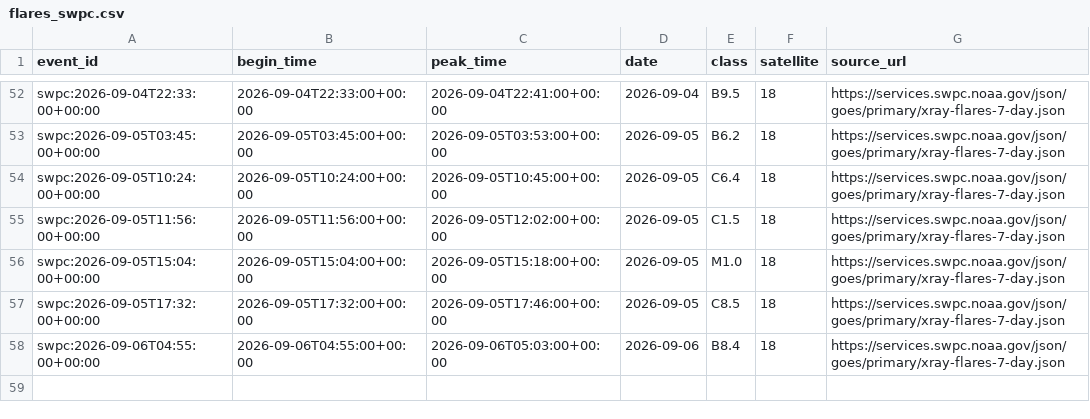
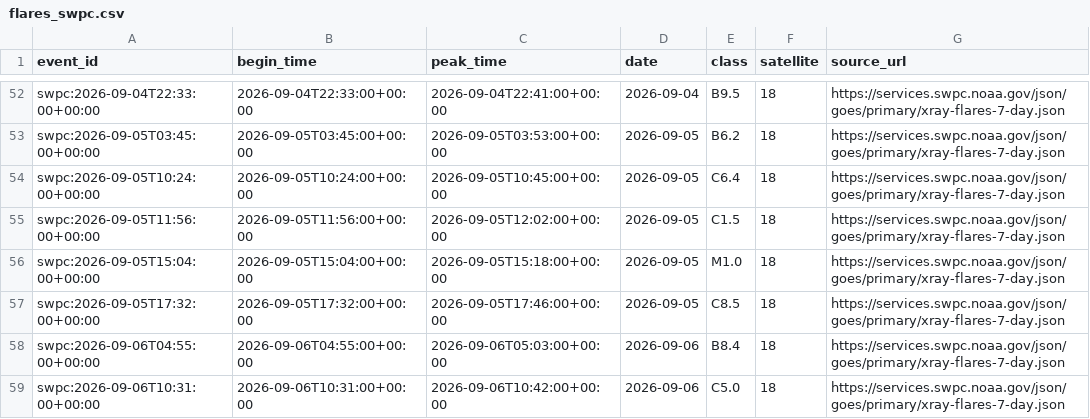
Before and after one commit to Biblejustin/correlations, a CSV file: data/flares_swpc.csv, drawn as a sheet; only a part is shown, gaps mark what is left out.

Commit message:
Refresh validated data through 2026-09-06

```diff
--- a/data/flares_swpc.csv
+++ b/data/flares_swpc.csv
@@ -58 +58,2 @@ swpc:2026-09-05T17:32:00+00:00,2026-09-05T17:32:00+00:00,2026-09-05T17:46:00+00:
 swpc:2026-09-06T04:55:00+00:00,2026-09-06T04:55:00+00:00,2026-09-06T05:03:00+00:00,2026-09-06,B8.4,18,https://services.swpc.noaa.gov/json/goes/primary/xray-flares-7-day.json
+swpc:2026-09-06T10:31:00+00:00,2026-09-06T10:31:00+00:00,2026-09-06T10:42:00+00:00,2026-09-06,C5.0,18,https://services.swpc.noaa.gov/json/goes/primary/xray-flares-7-day.json
```
Also changed, not shown: data/israel_monitoring/israel-rain-agriculture/data/water_covariates_reported.csv, data/monitoring/idmc.csv, 43 other files.
